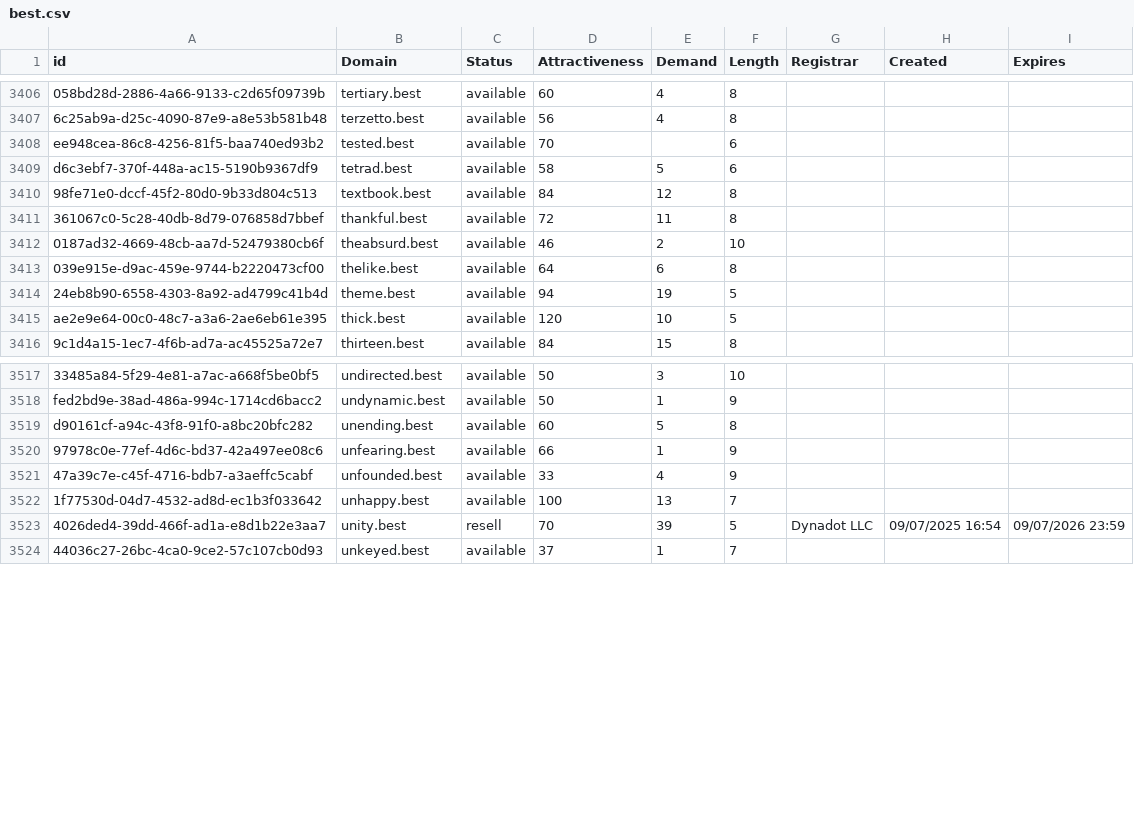
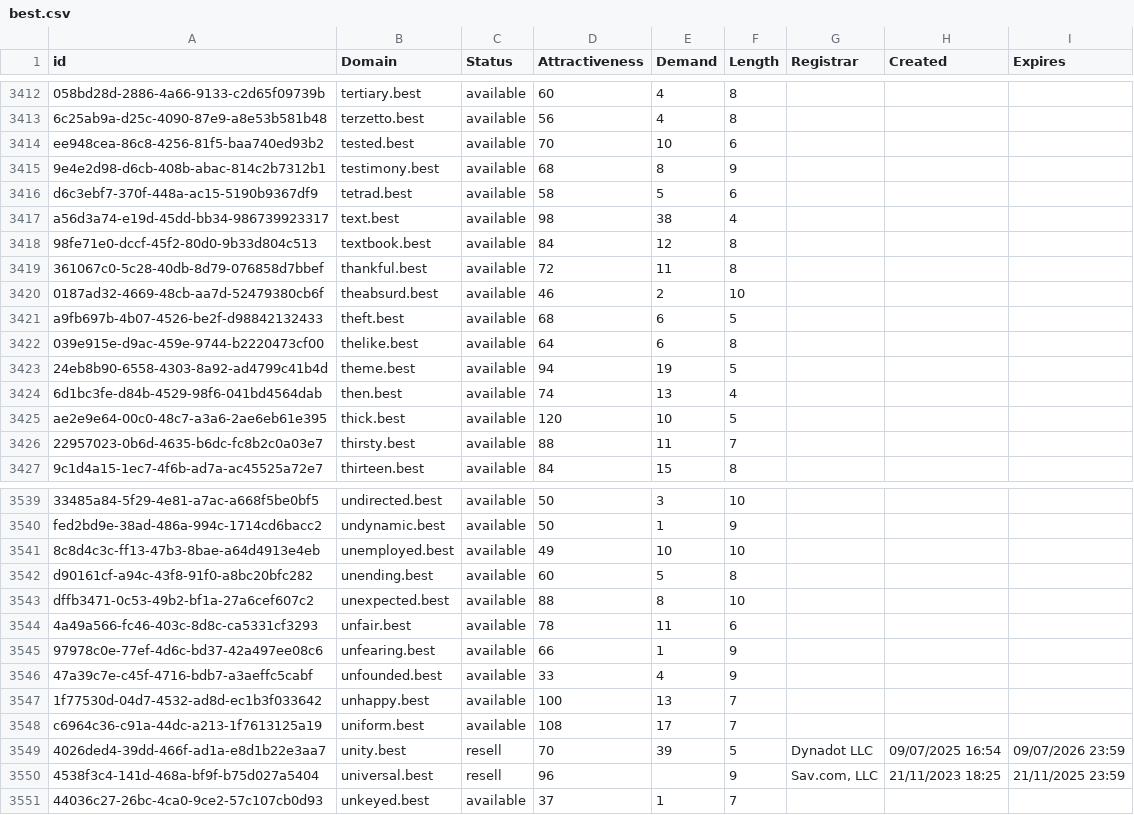
Before and after one commit to UniqueDomains/best-oneword-domains, a CSV file: best.csv, drawn as a sheet; only a part is shown, gaps mark what is left out; addresses are those after the commit; the diff covers the shown part only; the diff names each change by its address in the sheet, - before the commit and + after, or states it on an @@ line.

Commit message:
Domains update

```diff
--- a/best.csv
+++ b/best.csv
-E3414 (Demand): (empty)
+E3414 (Demand): 10
+row 3415: 9e4e2d98-d6cb-408b-abac-814c2b7312b1 | testimony.best | available | 68 | 8 | 9
+row 3417: a56d3a74-e19d-45dd-bb34-986739923317 | text.best | available | 98 | 38 | 4
+row 3421: a9fb697b-4b07-4526-be2f-d98842132433 | theft.best | available | 68 | 6 | 5
+row 3424: 6d1bc3fe-d84b-4529-98f6-041bd4564dab | then.best | available | 74 | 13 | 4
+row 3426: 22957023-0b6d-4635-b6dc-fc8b2c0a03e7 | thirsty.best | available | 88 | 11 | 7
+row 3541: 8c8d4c3c-ff13-47b3-8bae-a64d4913e4eb | unemployed.best | available | 49 | 10 | 10
+row 3543: dffb3471-0c53-49b2-bf1a-27a6cef607c2 | unexpected.best | available | 88 | 8 | 10
+row 3544: 4a49a566-fc46-403c-8d8c-ca5331cf3293 | unfair.best | available | 78 | 11 | 6
+row 3548: c6964c36-c91a-44dc-a213-1f7613125a19 | uniform.best | available | 108 | 17 | 7
+row 3550: 4538f3c4-141d-468a-bf9f-b75d027a5404 | universal.best | resell | 96 |  | 9 | Sav.com, LLC | 21/11/2023 18:25 | 21/11/2025 23:59
```
Also changed, not shown: 17 added rows and 16 edited cells elsewhere in this file, 2 other files.
